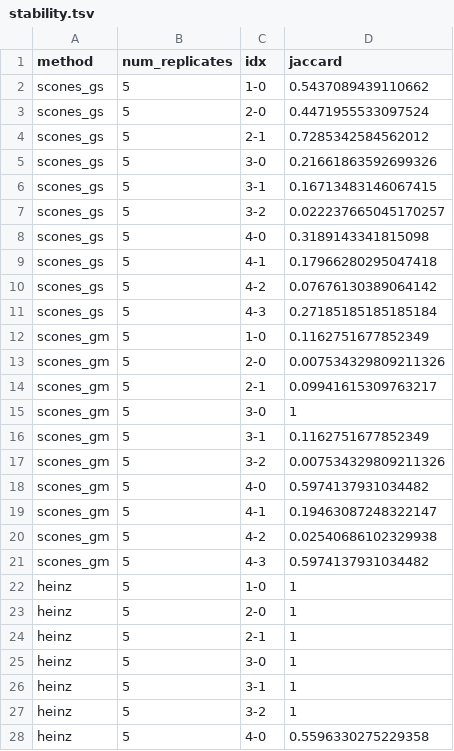
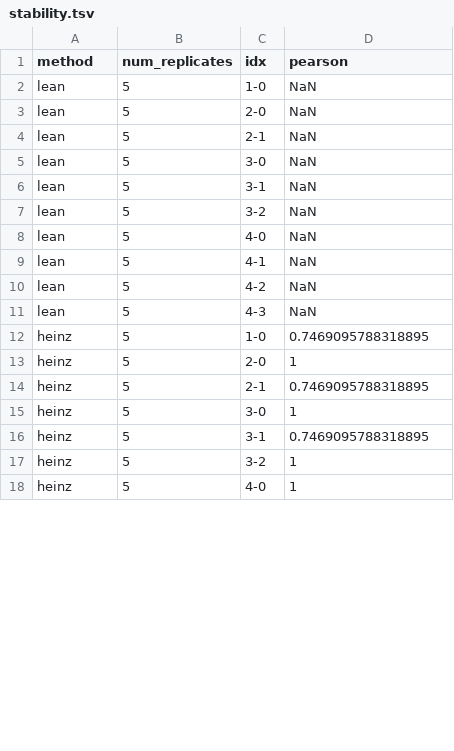
Before and after one commit to hclimente/genewa, a TSV file: results/lc_ht_network/stability.tsv, drawn as a sheet; only a part is shown; the diff covers the shown part only.

```diff
--- a/results/lc_ht_network/stability.tsv
+++ b/results/lc_ht_network/stability.tsv
@@ -1,28 +1,18 @@
-method	num_replicates	idx	jaccard
-scones_gs	5	1-0	0.5437089439110662
-scones_gs	5	2-0	0.4471955533097524
-scones_gs	5	2-1	0.7285342584562012
-scones_gs	5	3-0	0.21661863592699326
-scones_gs	5	3-1	0.16713483146067415
-scones_gs	5	3-2	0.022237665045170257
-scones_gs	5	4-0	0.3189143341815098
-scones_gs	5	4-1	0.17966280295047418
-scones_gs	5	4-2	0.07676130389064142
-scones_gs	5	4-3	0.27185185185185184
-scones_gm	5	1-0	0.1162751677852349
-scones_gm	5	2-0	0.007534329809211326
-scones_gm	5	2-1	0.09941615309763217
-scones_gm	5	3-0	1
-scones_gm	5	3-1	0.1162751677852349
-scones_gm	5	3-2	0.007534329809211326
-scones_gm	5	4-0	0.5974137931034482
-scones_gm	5	4-1	0.19463087248322147
-scones_gm	5	4-2	0.02540686102329938
-scones_gm	5	4-3	0.5974137931034482
-heinz	5	1-0	1
+method	num_replicates	idx	pearson
+lean	5	1-0	NaN
+lean	5	2-0	NaN
+lean	5	2-1	NaN
+lean	5	3-0	NaN
+lean	5	3-1	NaN
+lean	5	3-2	NaN
+lean	5	4-0	NaN
+lean	5	4-1	NaN
+lean	5	4-2	NaN
+lean	5	4-3	NaN
+heinz	5	1-0	0.7469095788318895
 heinz	5	2-0	1
-heinz	5	2-1	1
+heinz	5	2-1	0.7469095788318895
 heinz	5	3-0	1
-heinz	5	3-1	1
+heinz	5	3-1	0.7469095788318895
 heinz	5	3-2	1
-heinz	5	4-0	0.5596330275229358
+heinz	5	4-0	1
```
Also changed, not shown: 10 added rows and 72 edited cells elsewhere in this file, results/benchmark/prediction.tsv, results/benchmark/stability.tsv, 7 other files.
